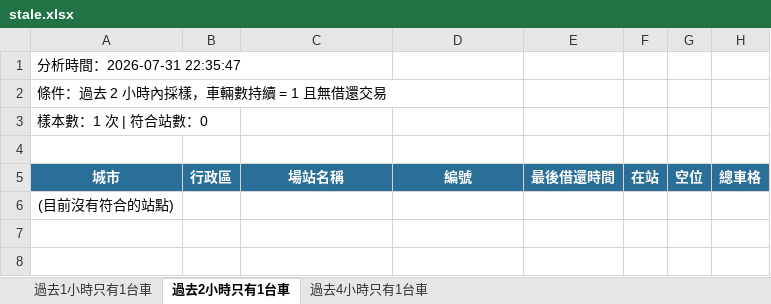
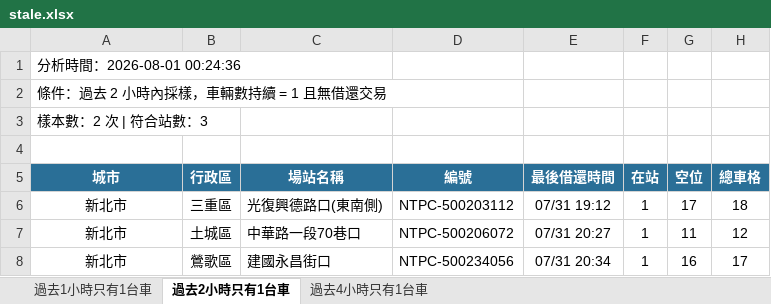
Before and after one commit to hippop3c/fixedbike, an Excel workbook: stale.xlsx, sheet 過去2小時只有1台車, drawn as a sheet; values as stored, in another font and other column widths than the file's, no borders; removed rows and columns are numbered as before the commit, all else as after; the diff names each change by its address in the sheet, - before the commit and + after, or states it on an @@ line.

```diff
--- a/stale.xlsx (sheet 過去2小時只有1台車)
+++ b/stale.xlsx (sheet 過去2小時只有1台車)
-A1 (城市): 分析時間：2026-07-31 22:35:47
+A1 (城市): 分析時間：2026-08-01 00:24:36
-A3 (城市): 樣本數：1 次 | 符合站數：0
+A3 (城市): 樣本數：2 次 | 符合站數：3
-row 6: (目前沒有符合的站點)
+row 6: 新北市 | 三重區 | 光復興德路口(東南側) | NTPC-500203112 | 07/31 19:12 | 1 | 17 | 18
+row 7: 新北市 | 土城區 | 中華路一段70巷口 | NTPC-500206072 | 07/31 20:27 | 1 | 11 | 12
+row 8: 新北市 | 鶯歌區 | 建國永昌街口 | NTPC-500234056 | 07/31 20:34 | 1 | 16 | 17
```
Also changed, not shown: sheet 過去4小時只有1台車, sheet 過去1小時只有1台車, 3 other files.
